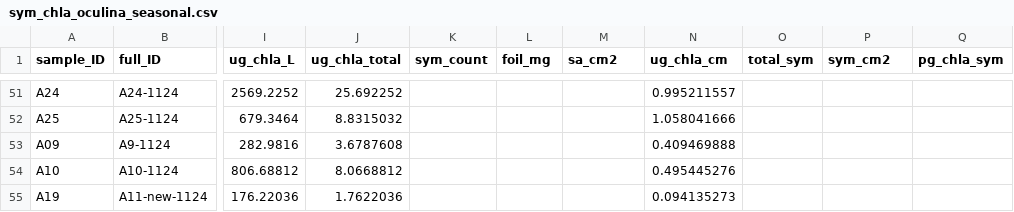
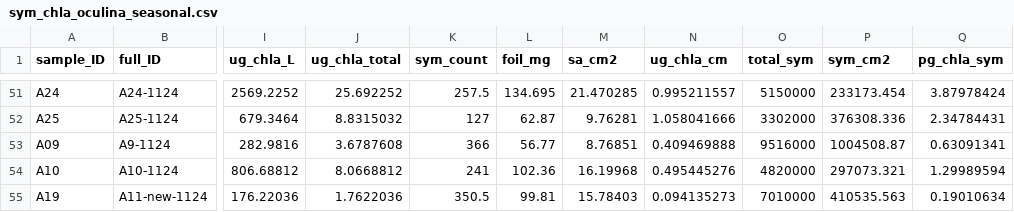
Before and after one commit to mayapow/oculina_seasonal, a CSV file: Data/Seasonal/sym_chla_oculina_seasonal.csv, drawn as a sheet; only a part is shown, gaps mark what is left out; the diff covers the shown part only; the diff names each change by its address in the sheet, - before the commit and + after, or states it on an @@ line.

```diff
--- a/Data/Seasonal/sym_chla_oculina_seasonal.csv
+++ b/Data/Seasonal/sym_chla_oculina_seasonal.csv
-K51 (sym_count): (empty)
+K51 (sym_count): 257.5
-L51 (foil_mg): (empty)
+L51 (foil_mg): 134.695
-M51 (sa_cm2): (empty)
+M51 (sa_cm2): 21.470285
-O51 (total_sym): (empty)
+O51 (total_sym): 5150000
-P51 (sym_cm2): (empty)
+P51 (sym_cm2): 233173.454
-Q51 (pg_chla_sym): (empty)
+Q51 (pg_chla_sym): 3.87978424
-K52 (sym_count): (empty)
+K52 (sym_count): 127
-L52 (foil_mg): (empty)
+L52 (foil_mg): 62.87
-M52 (sa_cm2): (empty)
+M52 (sa_cm2): 9.76281
-O52 (total_sym): (empty)
+O52 (total_sym): 3302000
-P52 (sym_cm2): (empty)
+P52 (sym_cm2): 376308.336
-Q52 (pg_chla_sym): (empty)
+Q52 (pg_chla_sym): 2.34784431
-K53 (sym_count): (empty)
+K53 (sym_count): 366
-L53 (foil_mg): (empty)
+L53 (foil_mg): 56.77
-M53 (sa_cm2): (empty)
+M53 (sa_cm2): 8.76851
-O53 (total_sym): (empty)
+O53 (total_sym): 9516000
-P53 (sym_cm2): (empty)
+P53 (sym_cm2): 1004508.87
-Q53 (pg_chla_sym): (empty)
+Q53 (pg_chla_sym): 0.63091341
-K54 (sym_count): (empty)
+K54 (sym_count): 241
-L54 (foil_mg): (empty)
+L54 (foil_mg): 102.36
-M54 (sa_cm2): (empty)
+M54 (sa_cm2): 16.19968
-O54 (total_sym): (empty)
+O54 (total_sym): 4820000
-P54 (sym_cm2): (empty)
+P54 (sym_cm2): 297073.321
-Q54 (pg_chla_sym): (empty)
+Q54 (pg_chla_sym): 1.29989594
-K55 (sym_count): (empty)
+K55 (sym_count): 350.5
-L55 (foil_mg): (empty)
+L55 (foil_mg): 99.81
-M55 (sa_cm2): (empty)
+M55 (sa_cm2): 15.78403
-O55 (total_sym): (empty)
+O55 (total_sym): 7010000
-P55 (sym_cm2): (empty)
+P55 (sym_cm2): 410535.563
-Q55 (pg_chla_sym): (empty)
+Q55 (pg_chla_sym): 0.19010634
```
Also changed, not shown: 150 edited cells elsewhere in this file, Data/Nov_2024/oculina_nov24_metadata.csv, Data/Nov_2024/oculina_nov24_physio.csv, 3 other files.
